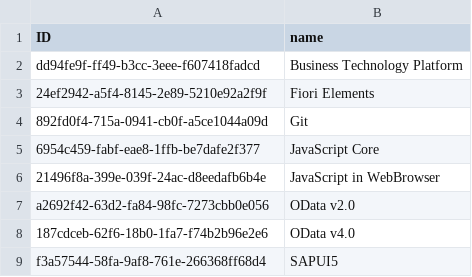
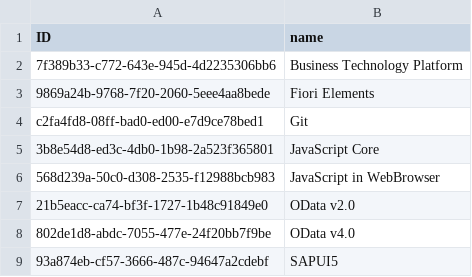
Before and after one commit to ChelyshkovIA/QAService, a CSV file: xml-parser/csv-output/Topics.csv, drawn as a sheet.

```diff
--- a/xml-parser/csv-output/Topics.csv
+++ b/xml-parser/csv-output/Topics.csv
@@ -1,9 +1,9 @@
 ID,name
-dd94fe9f-ff49-b3cc-3eee-f607418fadcd,Business Technology Platform
-24ef2942-a5f4-8145-2e89-5210e92a2f9f,Fiori Elements
-892fd0f4-715a-0941-cb0f-a5ce1044a09d,Git
-6954c459-fabf-eae8-1ffb-be7dafe2f377,JavaScript Core
-21496f8a-399e-039f-24ac-d8eedafb6b4e,JavaScript in WebBrowser
-a2692f42-63d2-fa84-98fc-7273cbb0e056,OData v2.0
-187cdceb-62f6-18b0-1fa7-f74b2b96e2e6,OData v4.0
-f3a57544-58fa-9af8-761e-266368ff68d4,SAPUI5
+7f389b33-c772-643e-945d-4d2235306bb6,Business Technology Platform
+9869a24b-9768-7f20-2060-5eee4aa8bede,Fiori Elements
+c2fa4fd8-08ff-bad0-ed00-e7d9ce78bed1,Git
+3b8e54d8-ed3c-4db0-1b98-2a523f365801,JavaScript Core
+568d239a-50c0-d308-2535-f12988bcb983,JavaScript in WebBrowser
+21b5eacc-ca74-bf3f-1727-1b48c91849e0,OData v2.0
+802de1d8-abdc-7055-477e-24f20bb7f9be,OData v4.0
+93a874eb-cf57-3666-487c-94647a2cdebf,SAPUI5
```
Also changed, not shown: xml-parser/csv-output/Difficulties.csv, xml-parser/csv-output/Groups.csv, 2 other files.
